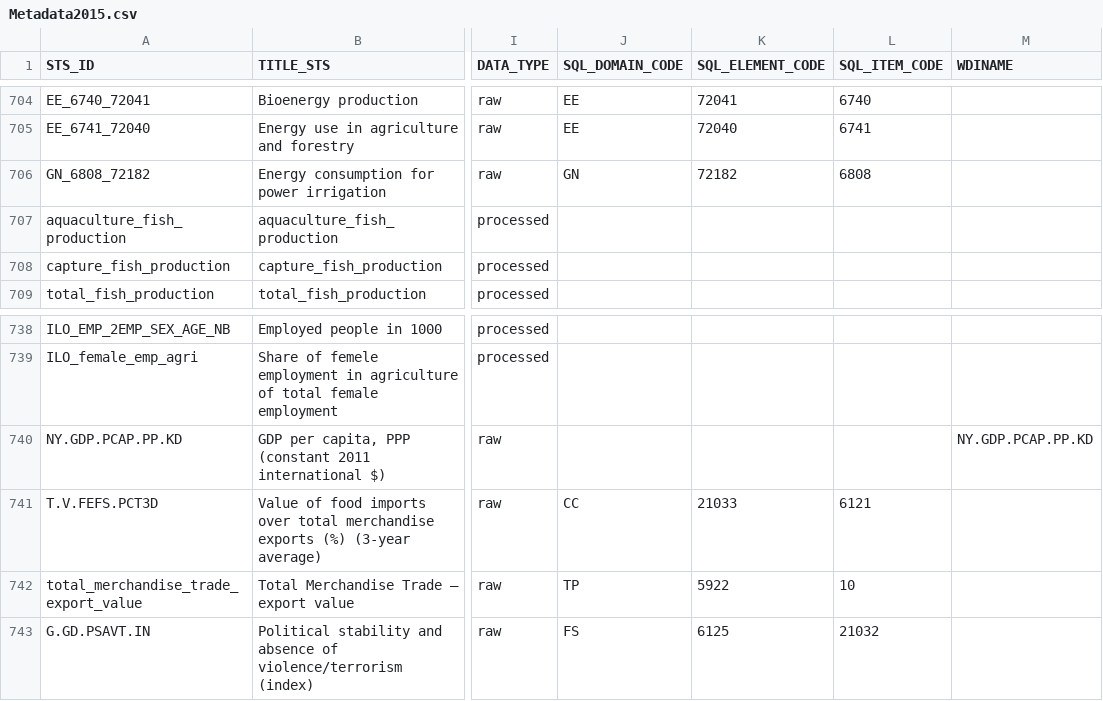
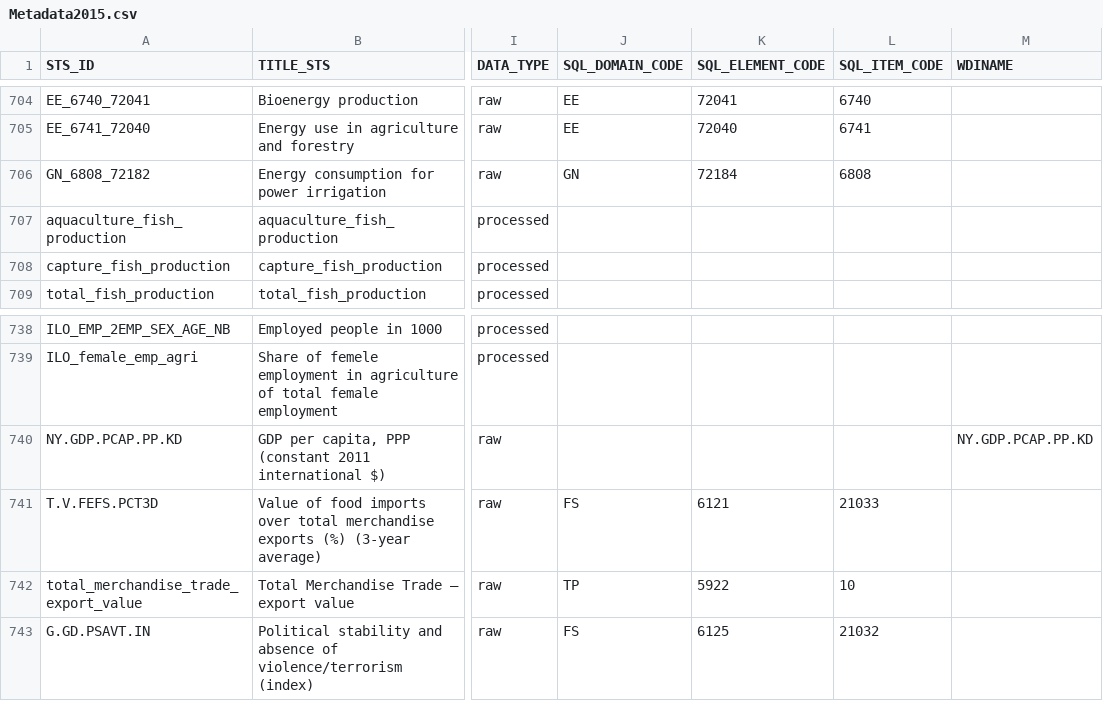
Before and after one commit to UNFAOstatistics/pocketbook_database, a CSV file: input_data/Metadata2015.csv, drawn as a sheet; only a part is shown, gaps mark what is left out; the diff names each change by its address in the sheet, - before the commit and + after, or states it on an @@ line.

```diff
--- a/input_data/Metadata2015.csv
+++ b/input_data/Metadata2015.csv
-K706 (SQL_ELEMENT_CODE): 72182
+K706 (SQL_ELEMENT_CODE): 72184
-J741 (SQL_DOMAIN_CODE): CC
+J741 (SQL_DOMAIN_CODE): FS
-K741 (SQL_ELEMENT_CODE): 21033
+K741 (SQL_ELEMENT_CODE): 6121
-L741 (SQL_ITEM_CODE): 6121
+L741 (SQL_ITEM_CODE): 21033
```
Also changed, not shown: input_data/Construction2015.csv, 1 other file.
